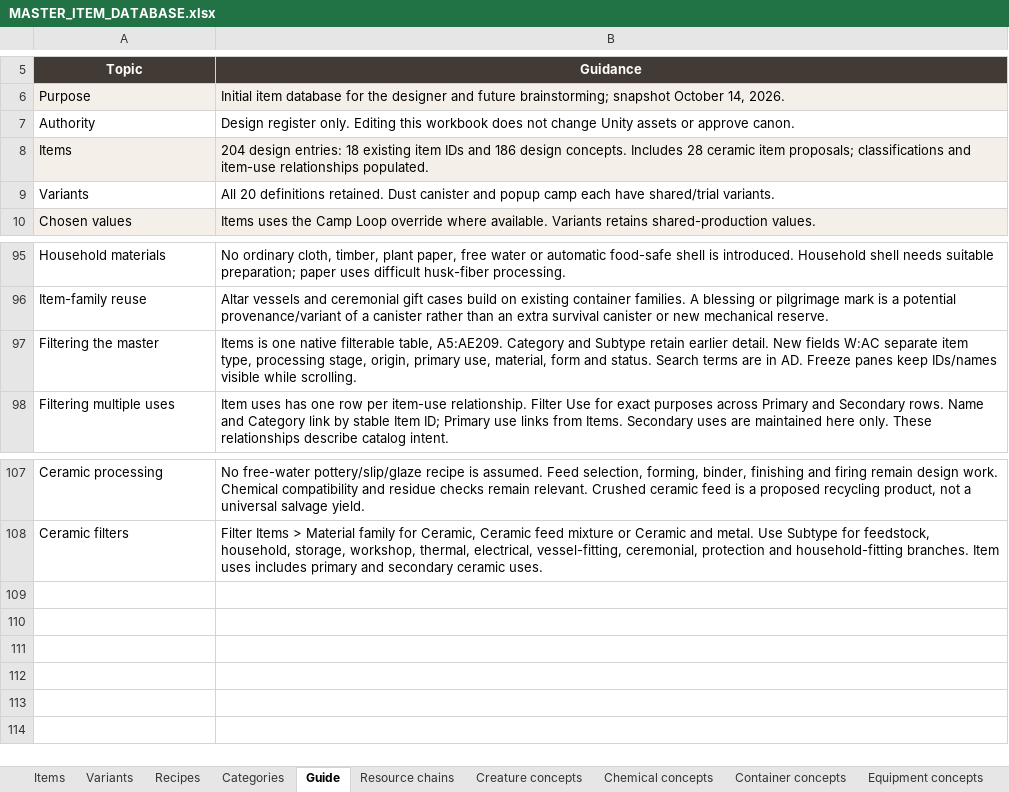
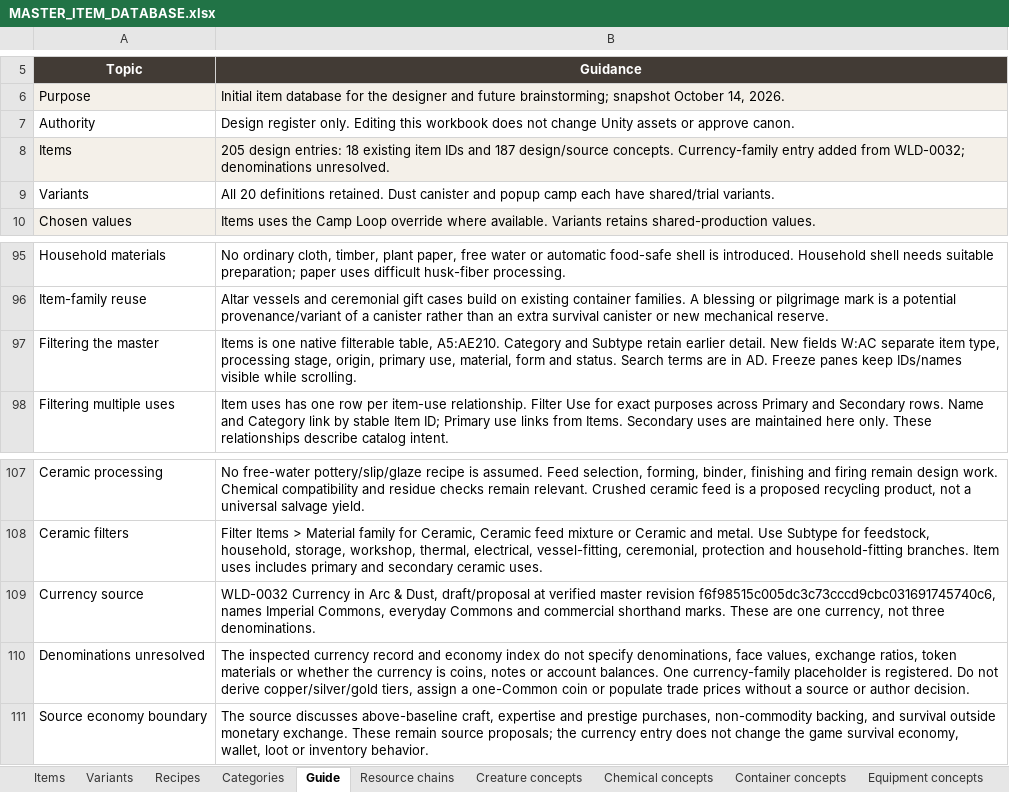
Before and after one commit to sleepyseamonster/Booter-BigARM, an Excel workbook: Docs/Design/Items/MASTER_ITEM_DATABASE.xlsx, sheet Guide, drawn as a sheet; only a part is shown, gaps mark what is left out; values as stored, in another font and other column widths than the file's, no borders; table styles not drawn; the diff names each change by its address in the sheet, - before the commit and + after, or states it on an @@ line.

Commit message:
docs: register lore currency and unresolved denominations

```diff
--- a/Docs/Design/Items/MASTER_ITEM_DATABASE.xlsx (sheet Guide)
+++ b/Docs/Design/Items/MASTER_ITEM_DATABASE.xlsx (sheet Guide)
-B8 (Guidance): 204 design entries: 18 existing item IDs and 186 design concepts. Includes 28 ceramic item proposals; classifications and item-use relationships populated.
+B8 (Guidance): 205 design entries: 18 existing item IDs and 187 design/source concepts. Currency-family entry added from WLD-0032; denominations unresolved.
-B97 (Guidance): …filterable table, A5:AE209. Category and…
+B97 (Guidance): …filterable table, A5:AE210. Category and…
+row 109: Currency source | WLD-0032 Currency in Arc & Dust, draft/proposal at verified master revision f6f98515c005dc3c73cccd9cbc031691745740c6, names Imperial Commons, everyday Commons and commercial shorthand marks. These are one currency, not three denominations.
+row 110: Denominations unresolved | The inspected currency record and economy index do not specify denominations, face values, exchange ratios, token materials or whether the currency is coins, notes or account balances. One currency-family placeholder is registered. Do not derive copper/silver/gold tiers, assign a one-Common coin or populate trade prices without a source or author decision.
+row 111: Source economy boundary | The source discusses above-baseline craft, expertise and prestige purchases, non-commodity backing, and survival outside monetary exchange. These remain source proposals; the currency entry does not change the game survival economy, wallet, loot or inventory behavior.
```
Also changed, not shown: sheet Items, sheet Taxonomy, sheet Item uses, sheet Categories, 1 other file.
